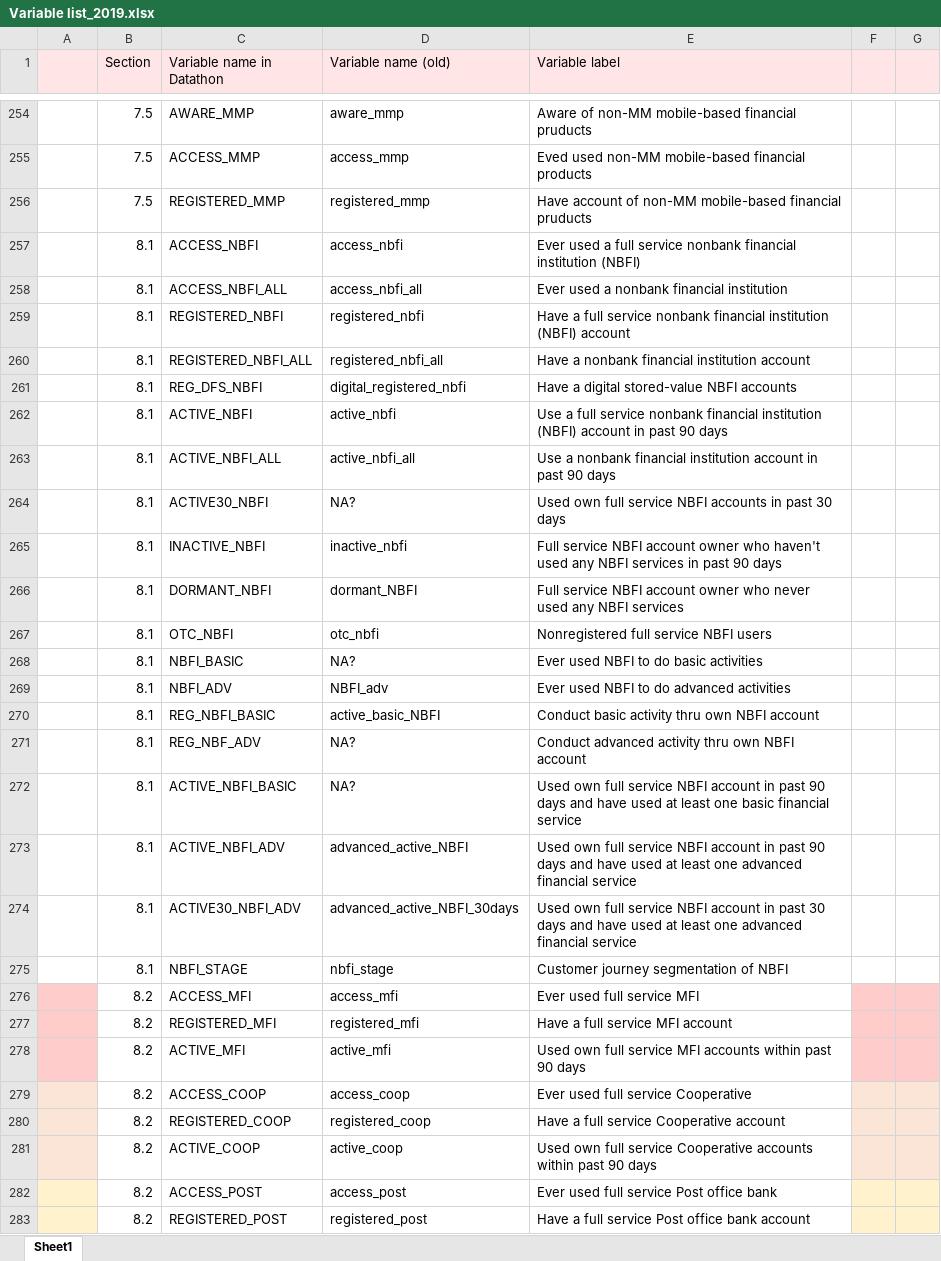
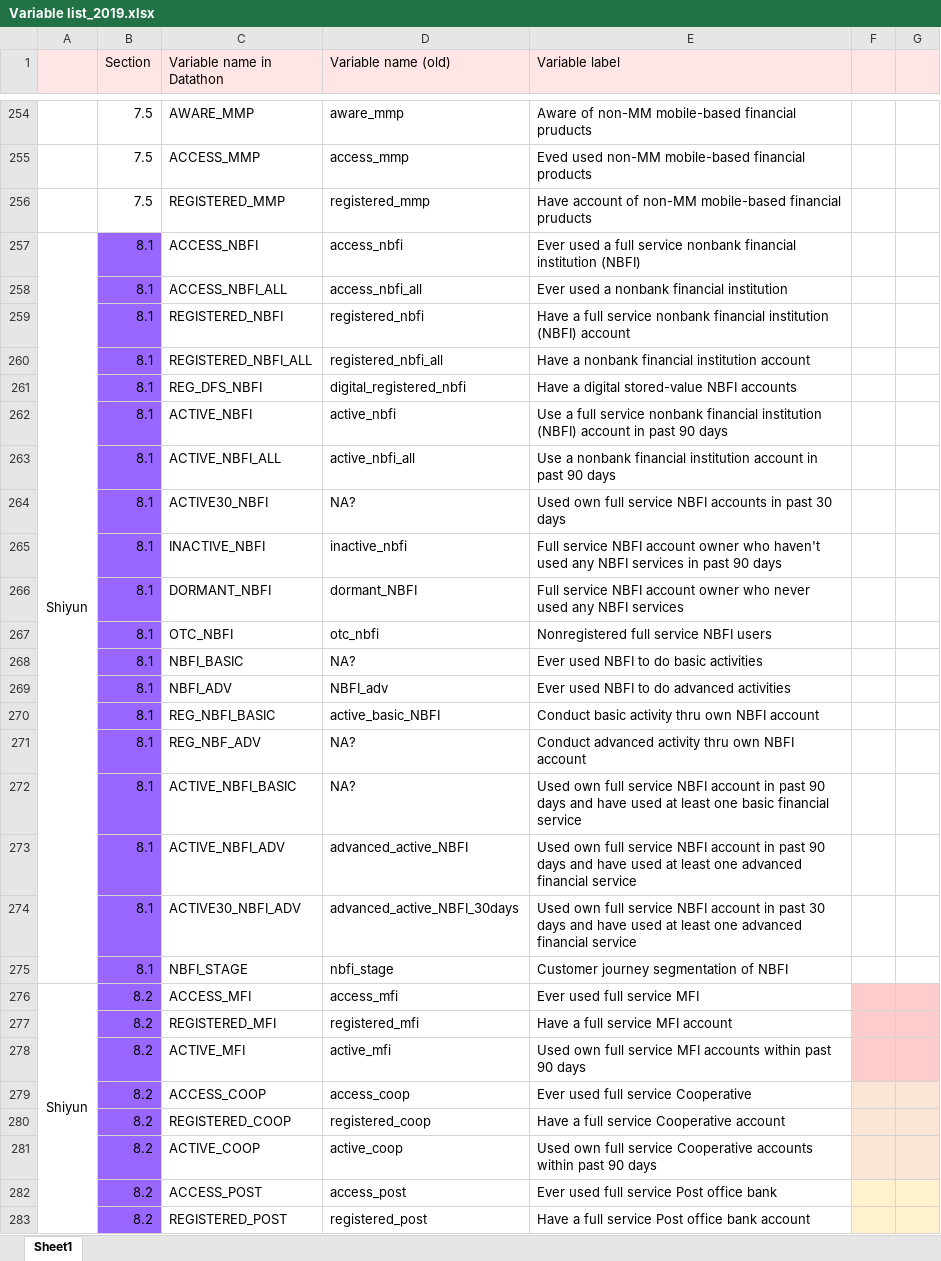
Before and after one commit to maiskt/hackathon.github.io, an Excel workbook: Variable list_2019.xlsx, sheet Sheet1, drawn as a sheet; only a part is shown, gaps mark what is left out; values as stored, in another font and other column widths than the file's, no borders; the diff covers the shown part only; the diff names each change by its address in the sheet, - before the commit and + after, or states it on an @@ line.

Commit message:
Update Variable list_2019.xlsx

```diff
--- a/Variable list_2019.xlsx (sheet Sheet1)
+++ b/Variable list_2019.xlsx (sheet Sheet1)
-A257: (empty)
+A257: Shiyun
+A257:A275 merged
-B257:B283 fill: none
+B257:B283 fill: #9966FF
-A276: (empty)
+A276: Shiyun
-A276:A278 fill: #FFCCCC
+A276:A278 fill: none
+A276:A300 merged
-A279:A281 fill: #FBE5D6
+A279:A281 fill: none
-A282:A283 fill: #FFF2CC
+A282:A283 fill: none
```
Also changed, not shown: 2 edited cells, cell formats and merged cells elsewhere in this sheet.
